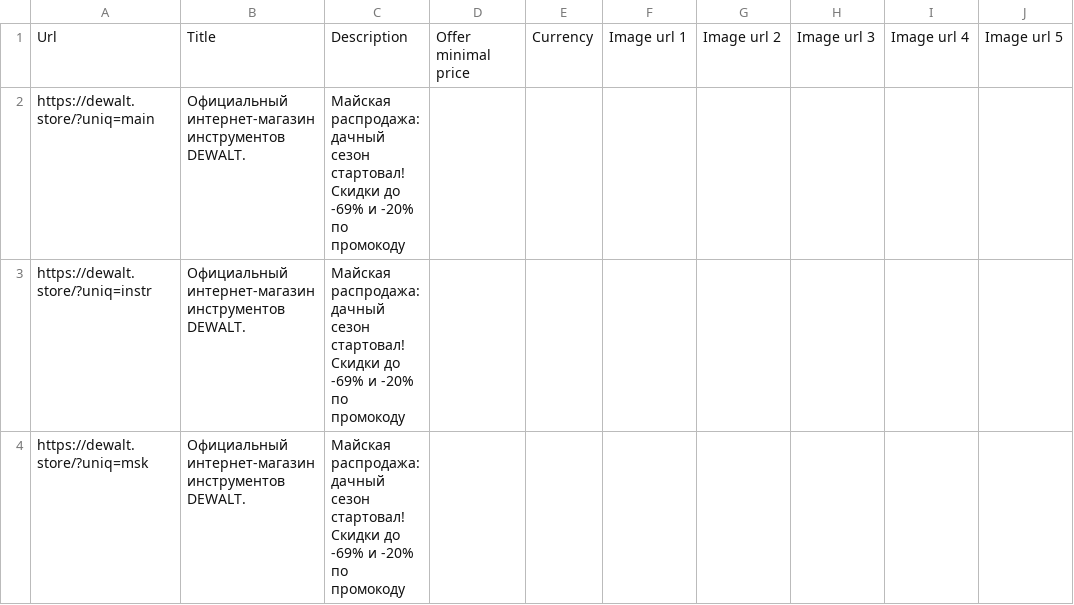
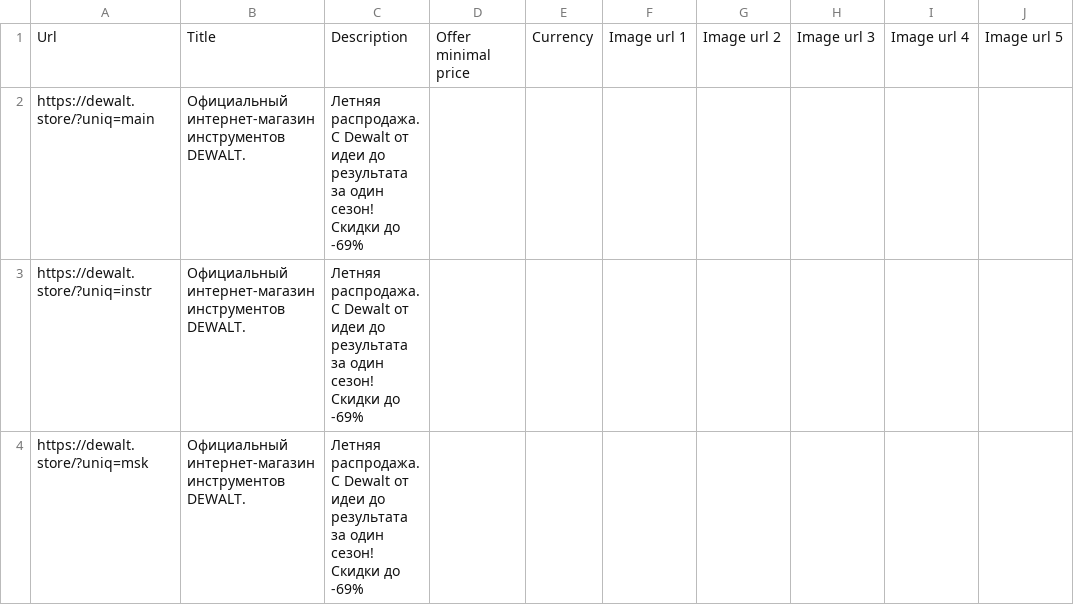
Before and after one commit to SeeTheSun1/csvs, a CSV file: dewalt_brand_listing.csv, drawn as a sheet.

Commit message:
Update dewalt_brand_listing.csv

```diff
--- a/dewalt_brand_listing.csv
+++ b/dewalt_brand_listing.csv
@@ -1,4 +1,4 @@
 Url,Title,Description,Offer minimal price,Currency,Image url 1,Image url 2,Image url 3,Image url 4,Image url 5
-https://dewalt.store/?uniq=main,Официальный интернет-магазин инструментов DEWALT.,Майская распродажа: дачный сезон стартовал! Скидки до -69% и -20% по промокоду,,,,,,,
-https://dewalt.store/?uniq=instr,Официальный интернет-магазин инструментов DEWALT.,Майская распродажа: дачный сезон стартовал! Скидки до -69% и -20% по промокоду,,,,,,,
-https://dewalt.store/?uniq=msk,Официальный интернет-магазин инструментов DEWALT.,Майская распродажа: дачный сезон стартовал! Скидки до -69% и -20% по промокоду,,,,,,,
+https://dewalt.store/?uniq=main,Официальный интернет-магазин инструментов DEWALT.,Летняя распродажа. С Dewalt от идеи до результата за один сезон! Скидки до -69%,,,,,,,
+https://dewalt.store/?uniq=instr,Официальный интернет-магазин инструментов DEWALT.,Летняя распродажа. С Dewalt от идеи до результата за один сезон! Скидки до -69%,,,,,,,
+https://dewalt.store/?uniq=msk,Официальный интернет-магазин инструментов DEWALT.,Летняя распродажа. С Dewalt от идеи до результата за один сезон! Скидки до -69%,,,,,,,
```
